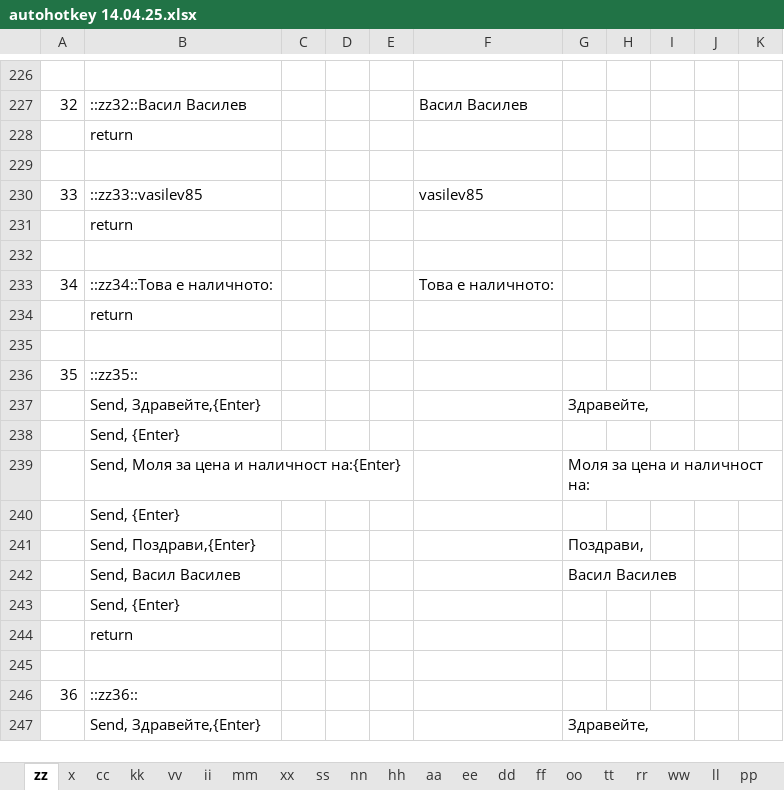
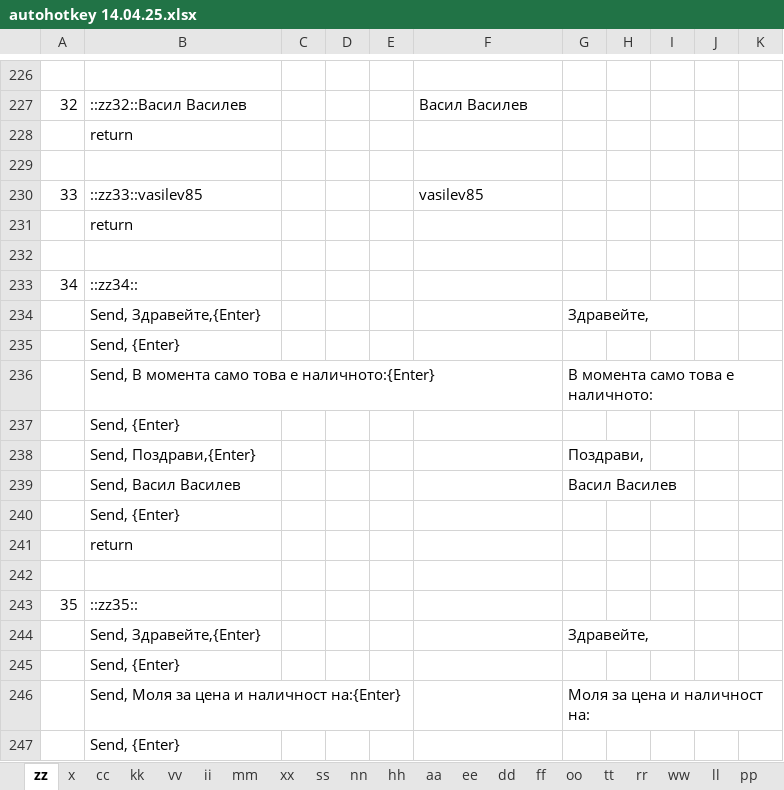
Before and after one commit to Vasil-S-Vasilev/git_test, an Excel workbook: autohotkey 14.04.25.xlsx, sheet zz, drawn as a sheet; only a part is shown, gaps mark what is left out; the shorter side is filled out with more unchanged rows; values as stored, in another font and other column widths than the file's, no borders; the diff names each change by its address in the sheet, - before the commit and + after, or states it on an @@ line.

```diff
--- a/autohotkey 14.04.25.xlsx (sheet zz)
+++ b/autohotkey 14.04.25.xlsx (sheet zz)
-B233: ::zz34::Това е наличното:
+B233: ::zz34::
-F233: Това е наличното:
+F233: (empty)
+row 234:  | Send, Здравейте,{Enter} |  |  |  |  | Здравейте,
+row 235:  | Send, {Enter}
+row 236:  | Send, В момента само това е наличното:{Enter} |  |  |  |  | В момента само това е наличното:
+row 237:  | Send, {Enter}
+row 238:  | Send, Поздрави,{Enter} |  |  |  |  | Поздрави,
+row 239:  | Send, Васил Василев |  |  |  |  | Васил Василев
+row 240:  | Send, {Enter}
```
Also changed, not shown: sheet x, life.xlsx, 1 other file.
